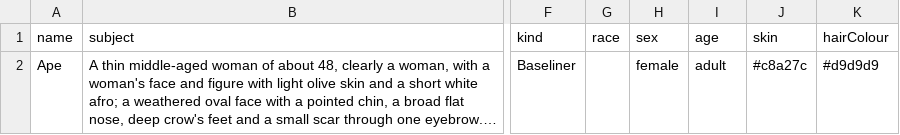
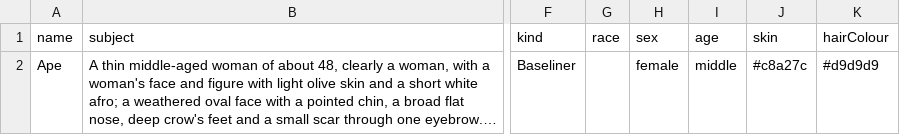
Before and after one commit to silvanalig95-cmd/Rimworld-Helper, a CSV file: docs/portrait-art/batches/colonists-redo.csv, drawn as a sheet; only a part is shown, gaps mark what is left out; long unchanged cells end in …; the diff names each change by its address in the sheet, - before the commit and + after, or states it on an @@ line.

```diff
--- a/docs/portrait-art/batches/colonists-redo.csv
+++ b/docs/portrait-art/batches/colonists-redo.csv
-I2 (age): adult
+I2 (age): middle
```
Also changed, not shown: docs/portrait-art/batches/colonists.csv, 1 other file.
